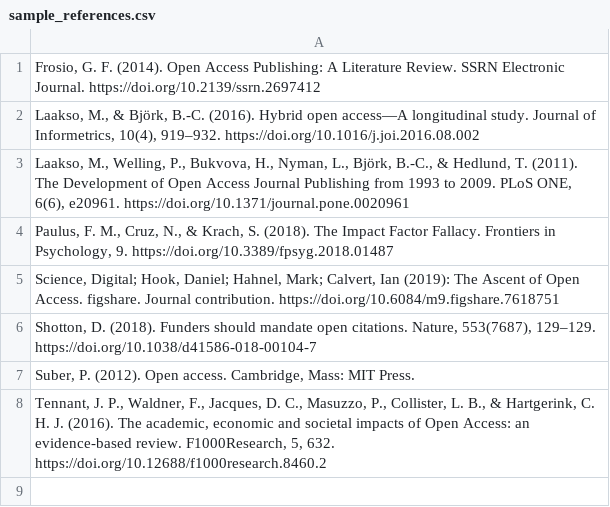
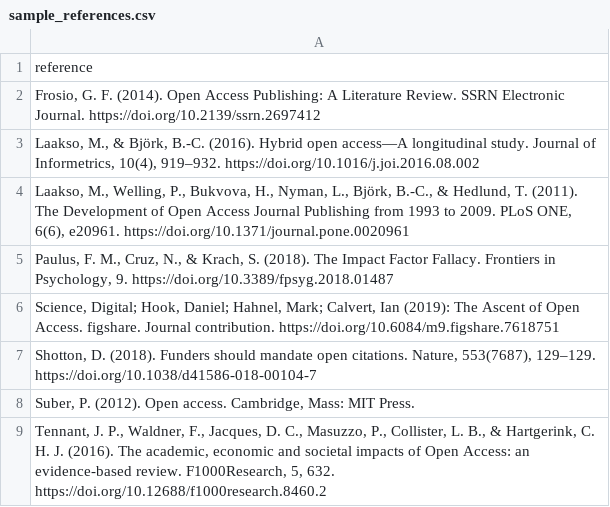
Before and after one commit to ciakovx/rorcid.workshop, a CSV file: data/raw/sample_references.csv, drawn as a sheet.

Commit message:
Add colname

```diff
--- a/data/raw/sample_references.csv
+++ b/data/raw/sample_references.csv
@@ -1 +1,2 @@
+reference
 "Frosio, G. F. (2014). Open Access Publishing: A Literature Review. SSRN Electronic Journal. https://doi.org/10.2139/ssrn.2697412"
```
